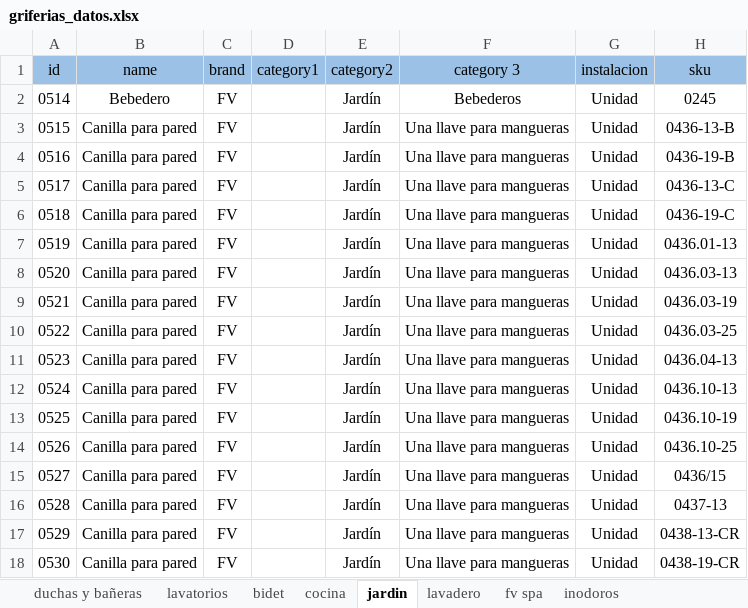
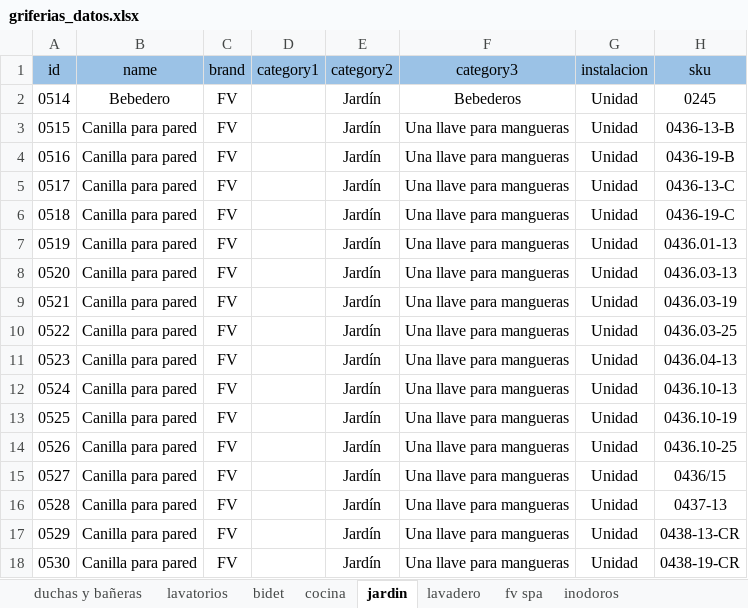
Before and after one commit to tomascardaci/sanitarios_villa_ariza, an Excel workbook: PRODUCTOS/excel/griferias_datos.xlsx, sheet jardin, drawn as a sheet; only a part is shown; values as stored, in another font and other column widths than the file's, no borders; the diff names each change by its address in the sheet, - before the commit and + after, or states it on an @@ line.

```diff
--- a/PRODUCTOS/excel/griferias_datos.xlsx (sheet jardin)
+++ b/PRODUCTOS/excel/griferias_datos.xlsx (sheet jardin)
-F1: category 3
+F1: category3
```
Also changed, not shown: sheet fv spa, sheet lavadero, sheet inodoros, sheet cierres automaticos, sheet bidet, sheet cocina, 4 more sheets, PRODUCTOS/excel/categories_sections.xlsx, PRODUCTOS/excel/tanques_datos.xlsx, 27 other files.
